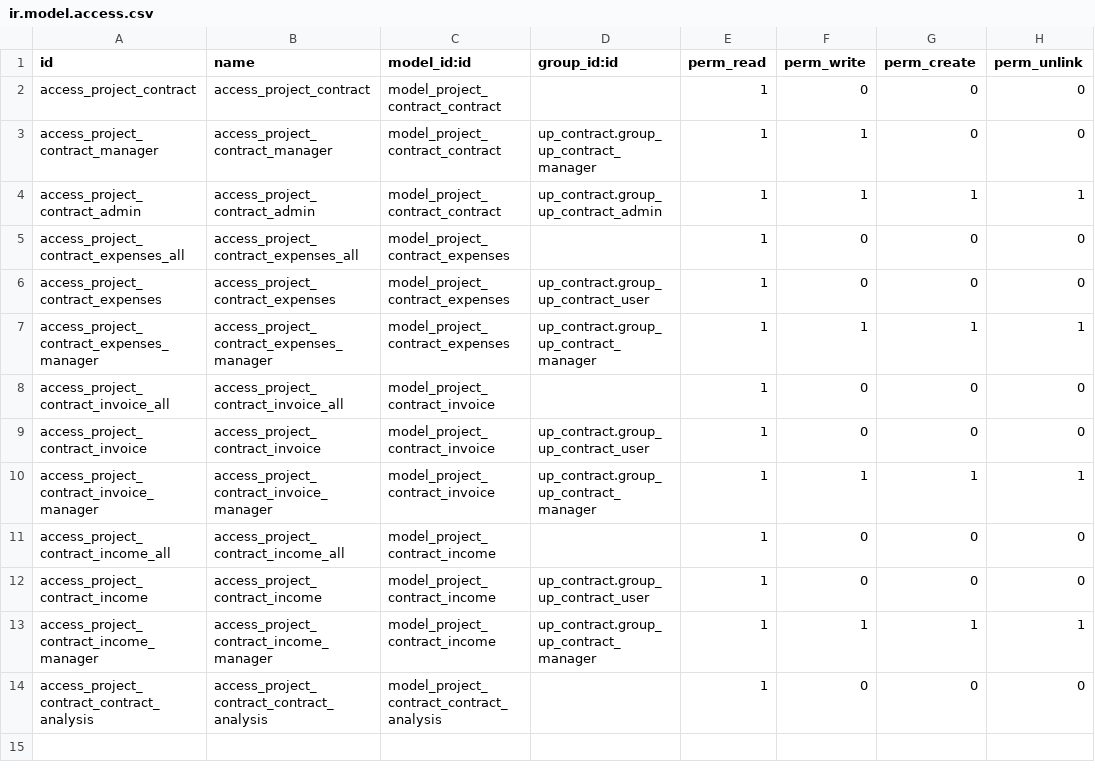
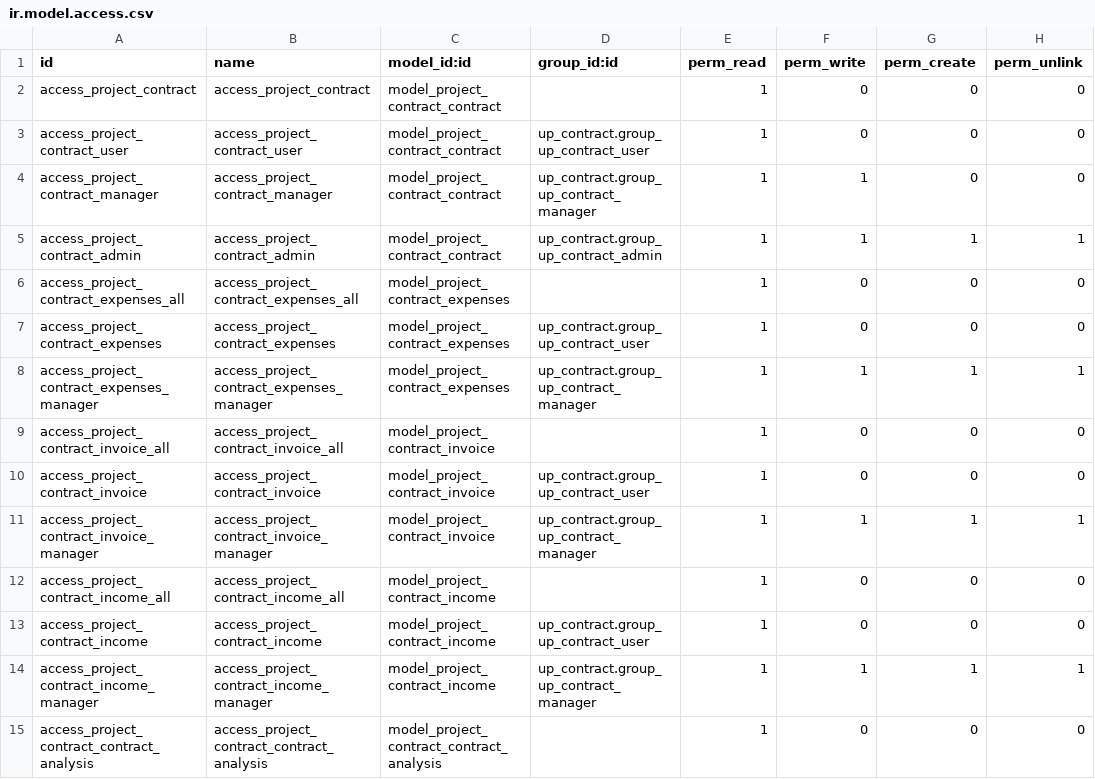
Before and after one commit to diassynthesis/updis-erp, a CSV file: up_contract/security/ir.model.access.csv, drawn as a sheet.

```diff
--- a/up_contract/security/ir.model.access.csv
+++ b/up_contract/security/ir.model.access.csv
@@ -2,2 +2,3 @@ id,name,model_id:id,group_id:id,perm_read,perm_write,perm_create,perm_unlink
 access_project_contract,access_project_contract,model_project_contract_contract,,1,0,0,0
+access_project_contract_user,access_project_contract_user,model_project_contract_contract,up_contract.group_up_contract_user,1,0,0,0
 access_project_contract_manager,access_project_contract_manager,model_project_contract_contract,up_contract.group_up_contract_manager,1,1,0,0
```
Also changed, not shown: 7 other files.
